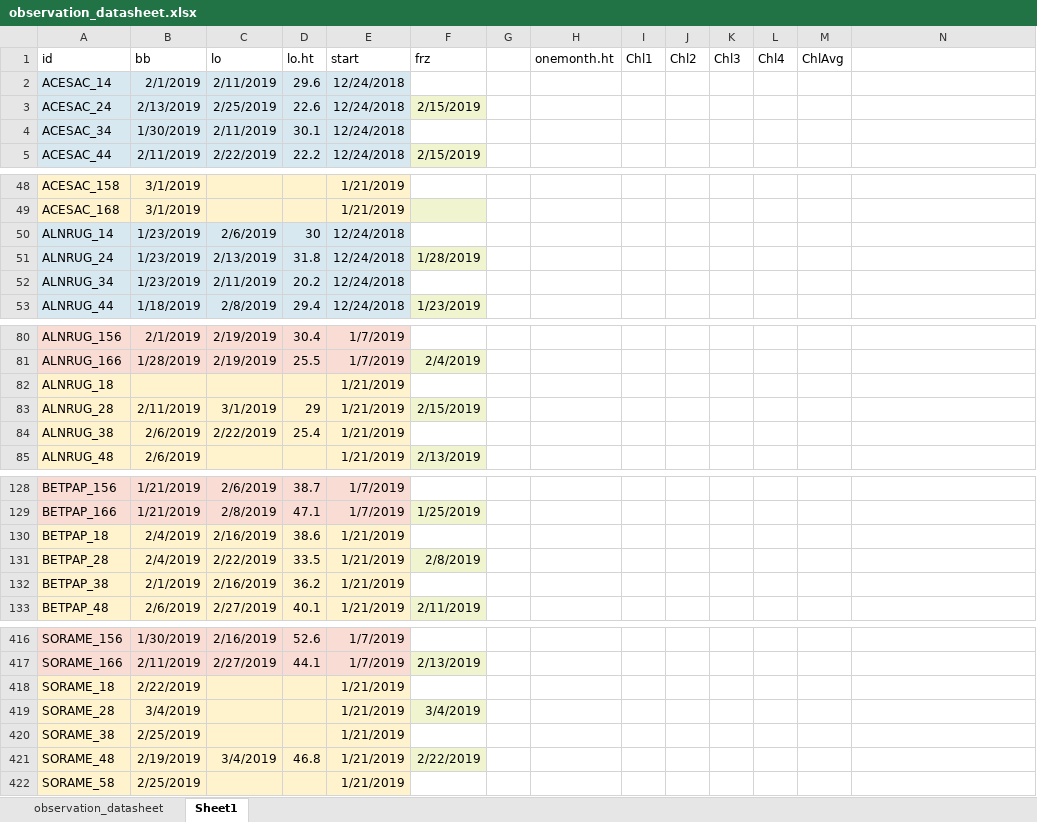
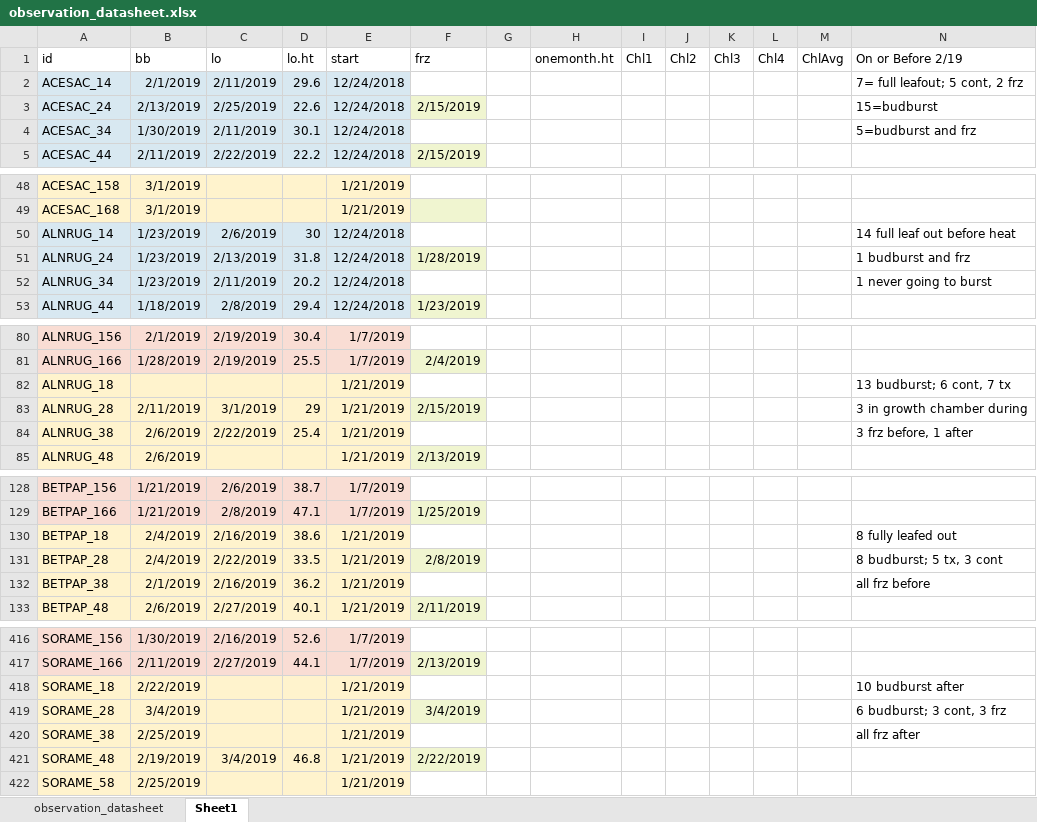
Before and after one commit to cchambe12/chillfreeze, an Excel workbook: data/observation_datasheet.xlsx, sheet Sheet1, drawn as a sheet; only a part is shown, gaps mark what is left out; values as stored, in another font and other column widths than the file's, no borders; the diff covers the shown part only; the diff names each change by its address in the sheet, - before the commit and + after, or states it on an @@ line.

```diff
--- a/data/observation_datasheet.xlsx (sheet Sheet1)
+++ b/data/observation_datasheet.xlsx (sheet Sheet1)
-N1: (empty)
+N1: On or Before 2/19
-N2 (On or Before 2/19): (empty)
+N2 (On or Before 2/19): 7= full leafout; 5 cont, 2 frz
-N3 (On or Before 2/19): (empty)
+N3 (On or Before 2/19): 15=budburst
-N4 (On or Before 2/19): (empty)
+N4 (On or Before 2/19): 5=budburst and frz
-N50 (On or Before 2/19): (empty)
+N50 (On or Before 2/19): 14 full leaf out before heat
-N51 (On or Before 2/19): (empty)
+N51 (On or Before 2/19): 1 budburst and frz
-N52 (On or Before 2/19): (empty)
+N52 (On or Before 2/19): 1 never going to burst
-N82 (On or Before 2/19): (empty)
+N82 (On or Before 2/19): 13 budburst; 6 cont, 7 tx
-N83 (On or Before 2/19): (empty)
+N83 (On or Before 2/19): 3 in growth chamber during
-N84 (On or Before 2/19): (empty)
+N84 (On or Before 2/19): 3 frz before, 1 after
-N130 (On or Before 2/19): (empty)
+N130 (On or Before 2/19): 8 fully leafed out
-N131 (On or Before 2/19): (empty)
+N131 (On or Before 2/19): 8 budburst; 5 tx, 3 cont
-N132 (On or Before 2/19): (empty)
+N132 (On or Before 2/19): all frz before
-N418 (On or Before 2/19): (empty)
+N418 (On or Before 2/19): 10 budburst after
-N419 (On or Before 2/19): (empty)
+N419 (On or Before 2/19): 6 budburst; 3 cont, 3 frz
-N420 (On or Before 2/19): (empty)
+N420 (On or Before 2/19): all frz after
```
Also changed, not shown: 47 edited cells elsewhere in this sheet, 1 other file.
